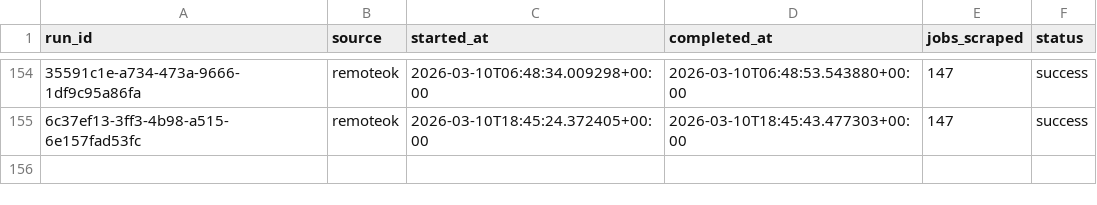
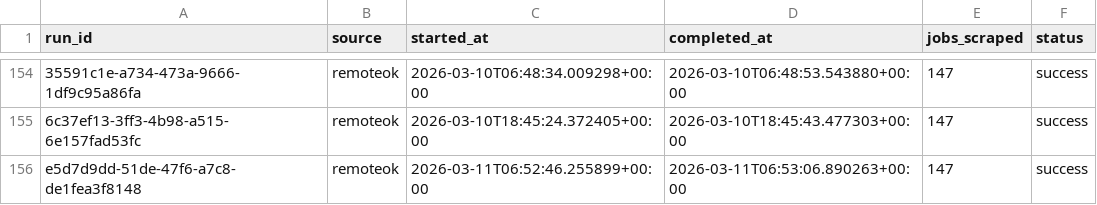
Before and after one commit to tanprabhu/job-market-pulse, a CSV file: data/meta/scrape_runs.csv, drawn as a sheet; only a part is shown, gaps mark what is left out; the diff names each change by its address in the sheet, - before the commit and + after, or states it on an @@ line.

```diff
--- a/data/meta/scrape_runs.csv
+++ b/data/meta/scrape_runs.csv
+row 156: e5d7d9dd-51de-47f6-a7c8-de1fea3f8148 | remoteok | 2026-03-11T06:52:46.255899+00:00 | 2026-03-11T06:53:06.890263+00:00 | 147 | success
```
Also changed, not shown: data/processed/data_clean.csv, data/processed/run_job_info.csv, 1 other file.
